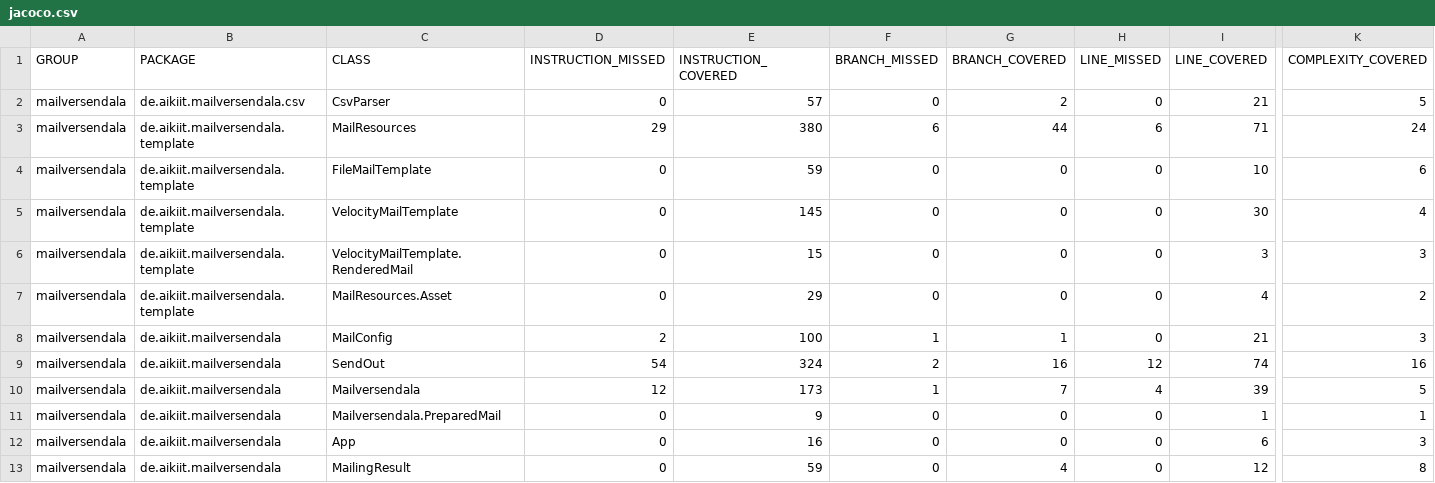
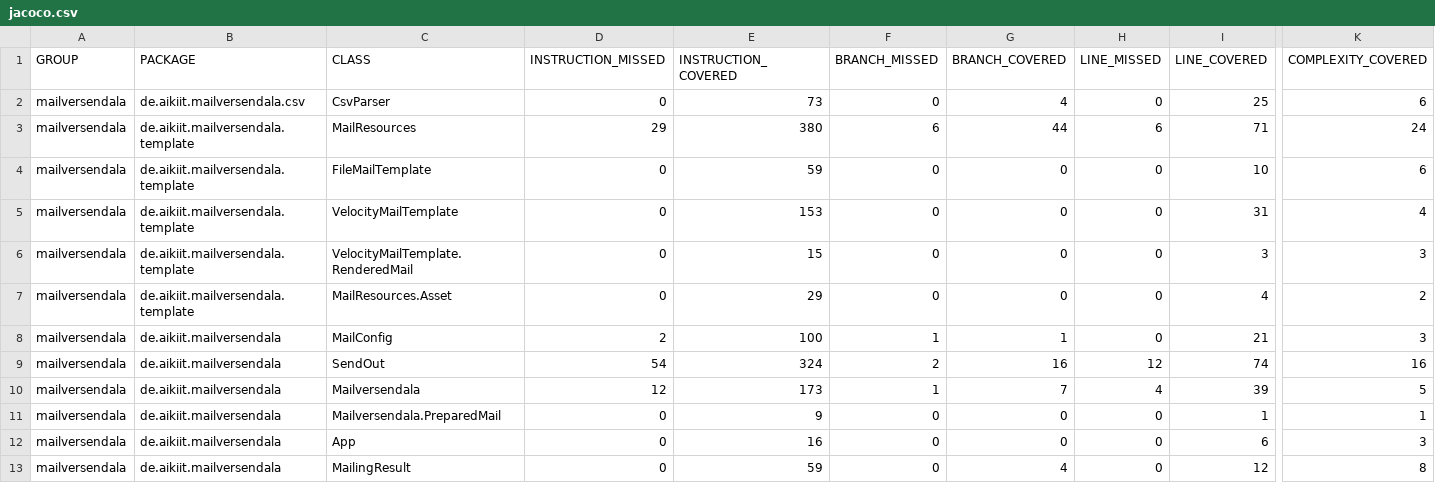
Before and after one commit to ottlinger/mailversendala, a CSV file: docs/jacoco/jacoco.csv, drawn as a sheet; only a part is shown, gaps mark what is left out; the diff names each change by its address in the sheet, - before the commit and + after, or states it on an @@ line.

```diff
--- a/docs/jacoco/jacoco.csv
+++ b/docs/jacoco/jacoco.csv
-E2 (INSTRUCTION_COVERED): 57
+E2 (INSTRUCTION_COVERED): 73
-G2 (BRANCH_COVERED): 2
+G2 (BRANCH_COVERED): 4
-I2 (LINE_COVERED): 21
+I2 (LINE_COVERED): 25
-K2 (COMPLEXITY_COVERED): 5
+K2 (COMPLEXITY_COVERED): 6
-E5 (INSTRUCTION_COVERED): 145
+E5 (INSTRUCTION_COVERED): 153
-I5 (LINE_COVERED): 30
+I5 (LINE_COVERED): 31
```
Also changed, not shown: 43 other files.
